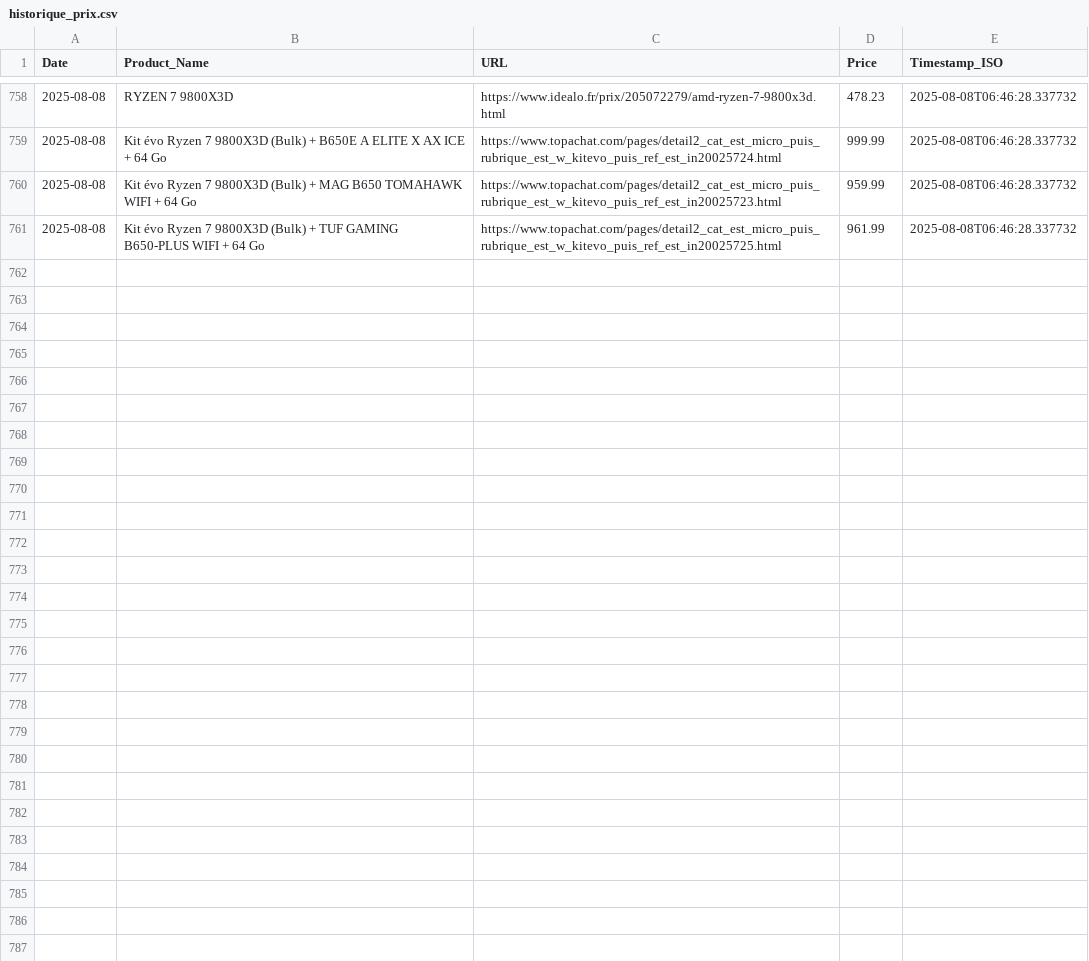
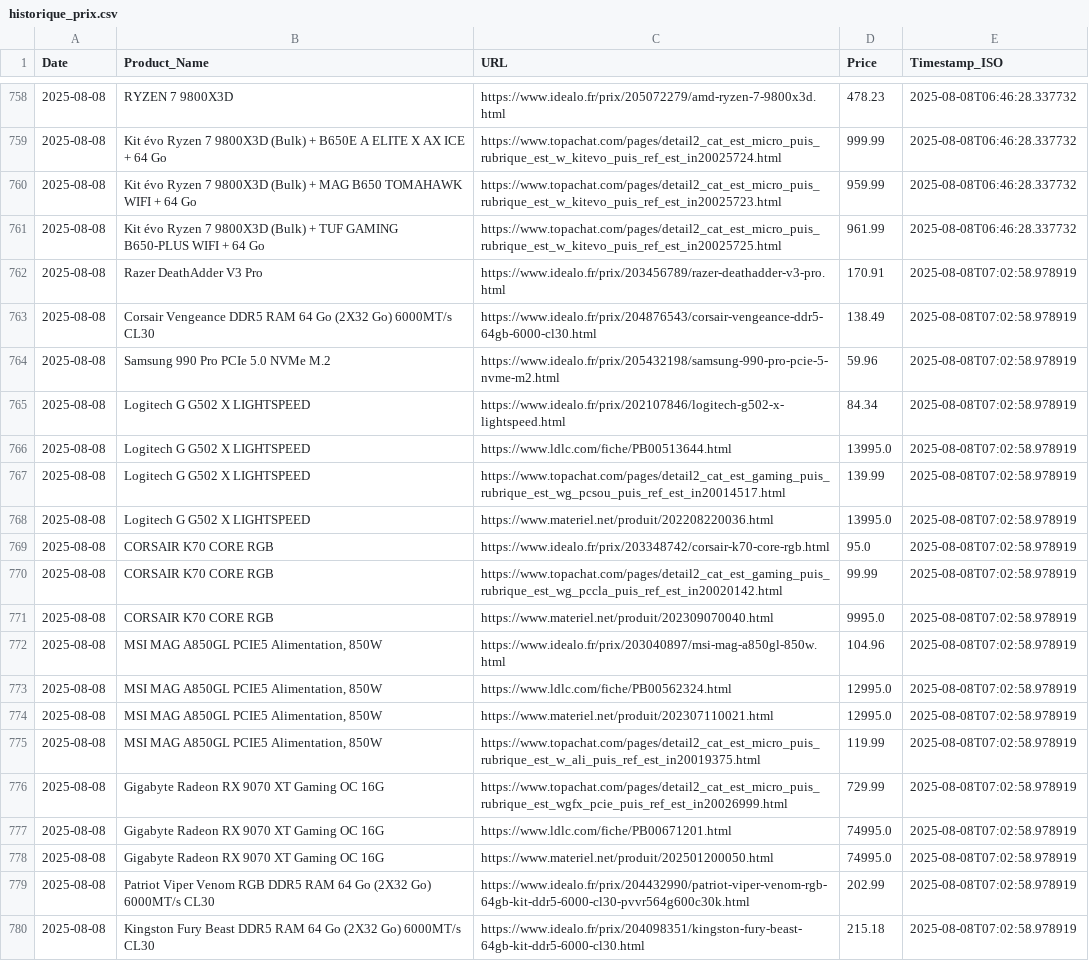
Before and after one commit to bikininjas/newbuild-scraper, a CSV file: historique_prix.csv, drawn as a sheet; only a part is shown, gaps mark what is left out; the diff covers the shown part only; the diff names each change by its address in the sheet, - before the commit and + after, or states it on an @@ line.

```diff
--- a/historique_prix.csv
+++ b/historique_prix.csv
+row 762: 2025-08-08 | Razer DeathAdder V3 Pro | https://www.idealo.fr/prix/203456789/razer-deathadder-v3-pro.html | 170.91 | 2025-08-08T07:02:58.978919
+row 763: 2025-08-08 | Corsair Vengeance DDR5 RAM 64 Go (2X32 Go) 6000MT/s CL30 | https://www.idealo.fr/prix/204876543/corsair-vengeance-ddr5-64gb-6000-cl30.html | 138.49 | 2025-08-08T07:02:58.978919
+row 764: 2025-08-08 | Samsung 990 Pro PCIe 5.0 NVMe M.2 | https://www.idealo.fr/prix/205432198/samsung-990-pro-pcie-5-nvme-m2.html | 59.96 | 2025-08-08T07:02:58.978919
+row 765: 2025-08-08 | Logitech G G502 X LIGHTSPEED | https://www.idealo.fr/prix/202107846/logitech-g502-x-lightspeed.html | 84.34 | 2025-08-08T07:02:58.978919
+row 766: 2025-08-08 | Logitech G G502 X LIGHTSPEED | https://www.ldlc.com/fiche/PB00513644.html | 13995.0 | 2025-08-08T07:02:58.978919
+row 767: 2025-08-08 | Logitech G G502 X LIGHTSPEED | https://www.topachat.com/pages/detail2_cat_est_gaming_puis_rubrique_est_wg_pcsou_puis_ref_est_in20014517.html | 139.99 | 2025-08-08T07:02:58.978919
+row 768: 2025-08-08 | Logitech G G502 X LIGHTSPEED | https://www.materiel.net/produit/202208220036.html | 13995.0 | 2025-08-08T07:02:58.978919
+row 769: 2025-08-08 | CORSAIR K70 CORE RGB | https://www.idealo.fr/prix/203348742/corsair-k70-core-rgb.html | 95.0 | 2025-08-08T07:02:58.978919
+row 770: 2025-08-08 | CORSAIR K70 CORE RGB | https://www.topachat.com/pages/detail2_cat_est_gaming_puis_rubrique_est_wg_pccla_puis_ref_est_in20020142.html | 99.99 | 2025-08-08T07:02:58.978919
+row 771: 2025-08-08 | CORSAIR K70 CORE RGB | https://www.materiel.net/produit/202309070040.html | 9995.0 | 2025-08-08T07:02:58.978919
+row 772: 2025-08-08 | MSI MAG A850GL PCIE5 Alimentation, 850W | https://www.idealo.fr/prix/203040897/msi-mag-a850gl-850w.html | 104.96 | 2025-08-08T07:02:58.978919
+row 773: 2025-08-08 | MSI MAG A850GL PCIE5 Alimentation, 850W | https://www.ldlc.com/fiche/PB00562324.html | 12995.0 | 2025-08-08T07:02:58.978919
+row 774: 2025-08-08 | MSI MAG A850GL PCIE5 Alimentation, 850W | https://www.materiel.net/produit/202307110021.html | 12995.0 | 2025-08-08T07:02:58.978919
+row 775: 2025-08-08 | MSI MAG A850GL PCIE5 Alimentation, 850W | https://www.topachat.com/pages/detail2_cat_est_micro_puis_rubrique_est_w_ali_puis_ref_est_in20019375.html | 119.99 | 2025-08-08T07:02:58.978919
+row 776: 2025-08-08 | Gigabyte Radeon RX 9070 XT Gaming OC 16G | https://www.topachat.com/pages/detail2_cat_est_micro_puis_rubrique_est_wgfx_pcie_puis_ref_est_in20026999.html | 729.99 | 2025-08-08T07:02:58.978919
+row 777: 2025-08-08 | Gigabyte Radeon RX 9070 XT Gaming OC 16G | https://www.ldlc.com/fiche/PB00671201.html | 74995.0 | 2025-08-08T07:02:58.978919
+row 778: 2025-08-08 | Gigabyte Radeon RX 9070 XT Gaming OC 16G | https://www.materiel.net/produit/202501200050.html | 74995.0 | 2025-08-08T07:02:58.978919
+row 779: 2025-08-08 | Patriot Viper Venom RGB DDR5 RAM 64 Go (2X32 Go) 6000MT/s CL30 | https://www.idealo.fr/prix/204432990/patriot-viper-venom-rgb-64gb-kit-ddr5-6000-cl30-pvvr564g600c30k.html | 202.99 | 2025-08-08T07:02:58.978919
+row 780: 2025-08-08 | Kingston Fury Beast DDR5 RAM 64 Go (2X32 Go) 6000MT/s CL30 | https://www.idealo.fr/prix/204098351/kingston-fury-beast-64gb-kit-ddr5-6000-cl30.html | 215.18 | 2025-08-08T07:02:58.978919
```
Also changed, not shown: 11 added rows elsewhere in this file, 1 other file.
